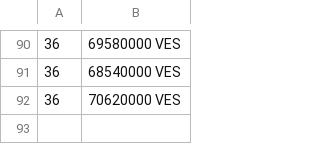
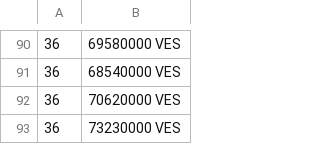
Before and after one commit to laa-hecap/exercises-silafae-2024, a CSV file: prices-USD.csv, drawn as a sheet; only a part is shown, gaps mark what is left out; the diff names each change by its address in the sheet, - before the commit and + after, or states it on an @@ line.

```diff
--- a/prices-USD.csv
+++ b/prices-USD.csv
+row 93: 36 | 73230000 VES
```
